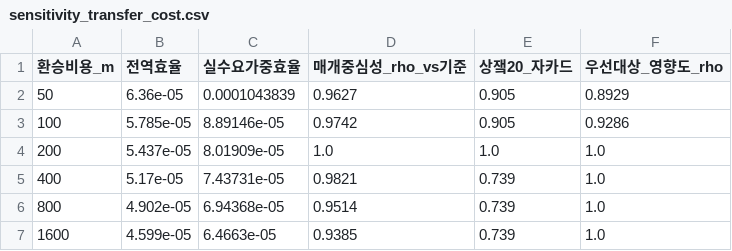
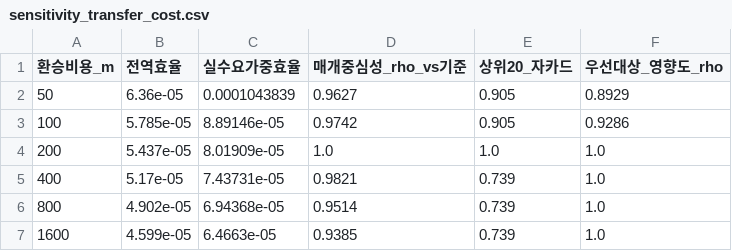
Before and after one commit to leeseoyang/Raility, a CSV file: results/sensitivity_transfer_cost.csv, drawn as a sheet.

Commit message:
Fix column name in sensitivity_transfer_cost.csv

```diff
--- a/results/sensitivity_transfer_cost.csv
+++ b/results/sensitivity_transfer_cost.csv
@@ -1,2 +1,2 @@
-환승비용_m,전역효율,실수요가중효율,매개중심성_rho_vs기준,상쟄20_자카드,우선대상_영향도_rho
+환승비용_m,전역효율,실수요가중효율,매개중심성_rho_vs기준,상위20_자카드,우선대상_영향도_rho
 50,6.36e-05,0.0001043839,0.9627,0.905,0.8929
```
